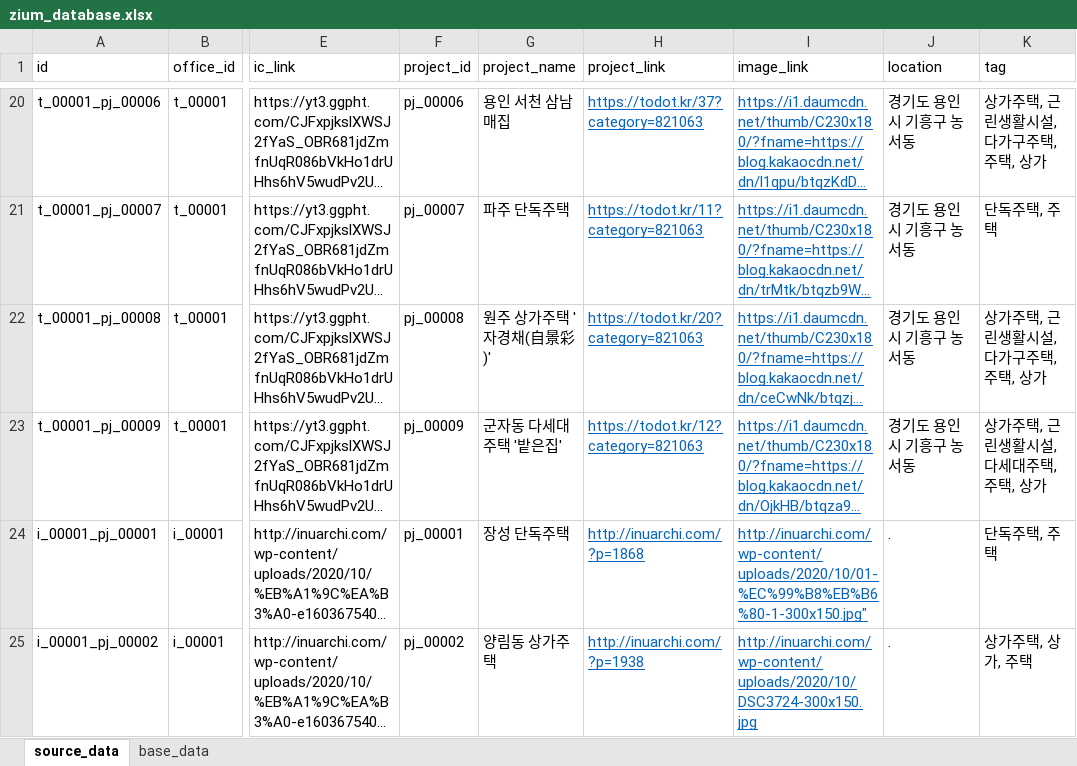
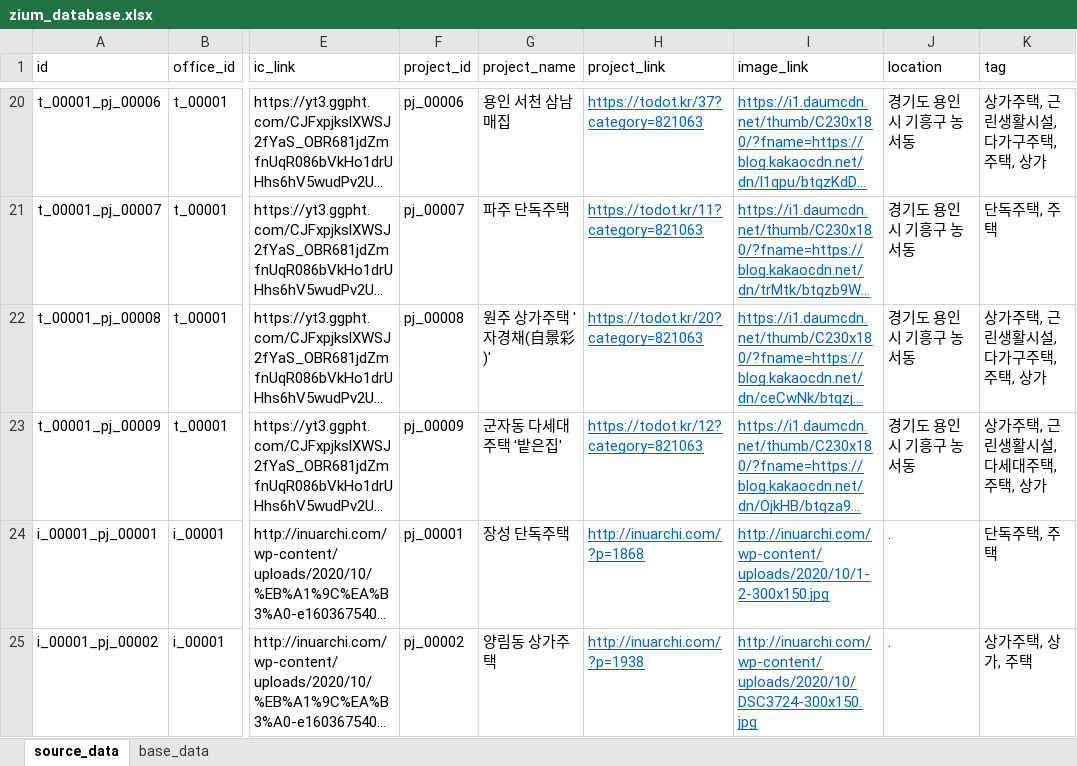
Before and after one commit to ihwani/zium_database, an Excel workbook: zium_database.xlsx, sheet source_data, drawn as a sheet; only a part is shown, gaps mark what is left out; long unchanged cells end in …; values as stored, in another font and other column widths than the file's, no borders; the diff names each change by its address in the sheet, - before the commit and + after, or states it on an @@ line.

```diff
--- a/zium_database.xlsx (sheet source_data)
+++ b/zium_database.xlsx (sheet source_data)
-I24 (image_link): http://inuarchi.com/wp-content/uploads/2020/10/01-%EC%99%B8%EB%B6%80-1-300x150.jpg"
+I24 (image_link): http://inuarchi.com/wp-content/uploads/2020/10/1-2-300x150.jpg
```
Also changed, not shown: 2 other files.
